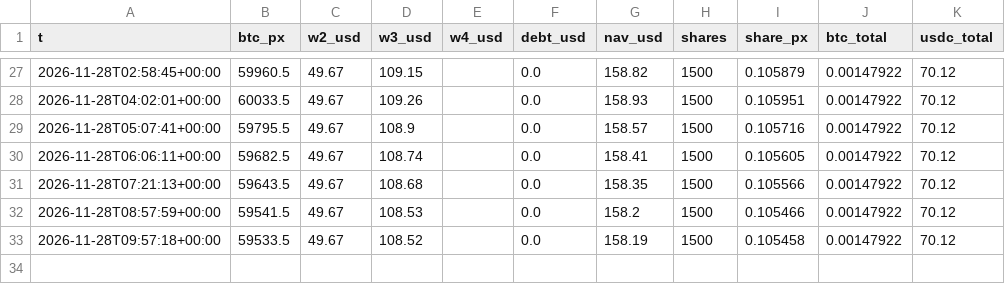
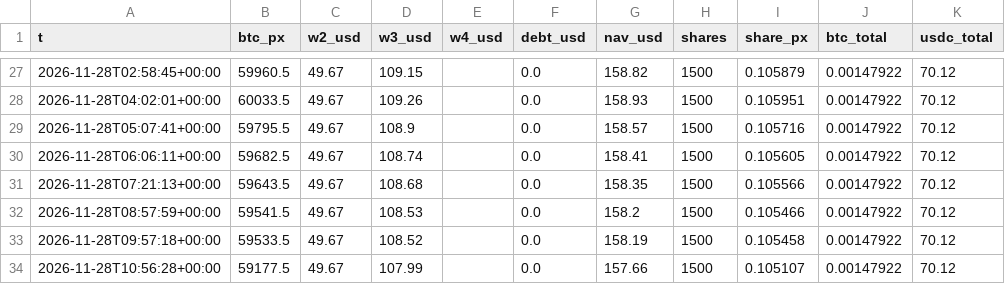
Before and after one commit to gestiondecriptos/dashboard-bot, a CSV file: data/snapshots.csv, drawn as a sheet; only a part is shown, gaps mark what is left out.

```diff
--- a/data/snapshots.csv
+++ b/data/snapshots.csv
@@ -33 +33,2 @@ t,btc_px,w2_usd,w3_usd,w4_usd,debt_usd,nav_usd,shares,share_px,btc_total,usdc_to
 2026-11-28T09:57:18+00:00,59533.5,49.67,108.52,,0.0,158.19,1500,0.105458,0.00147922,70.12
+2026-11-28T10:56:28+00:00,59177.5,49.67,107.99,,0.0,157.66,1500,0.105107,0.00147922,70.12
```
Also changed, not shown: 1 other file.
